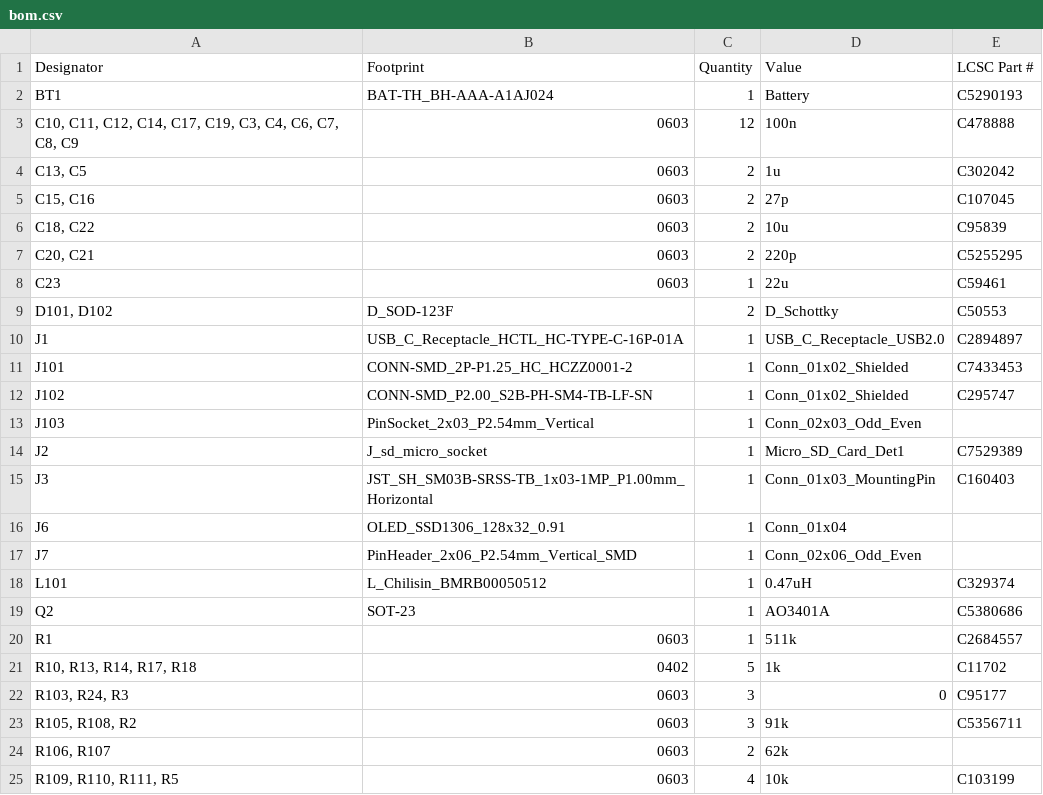
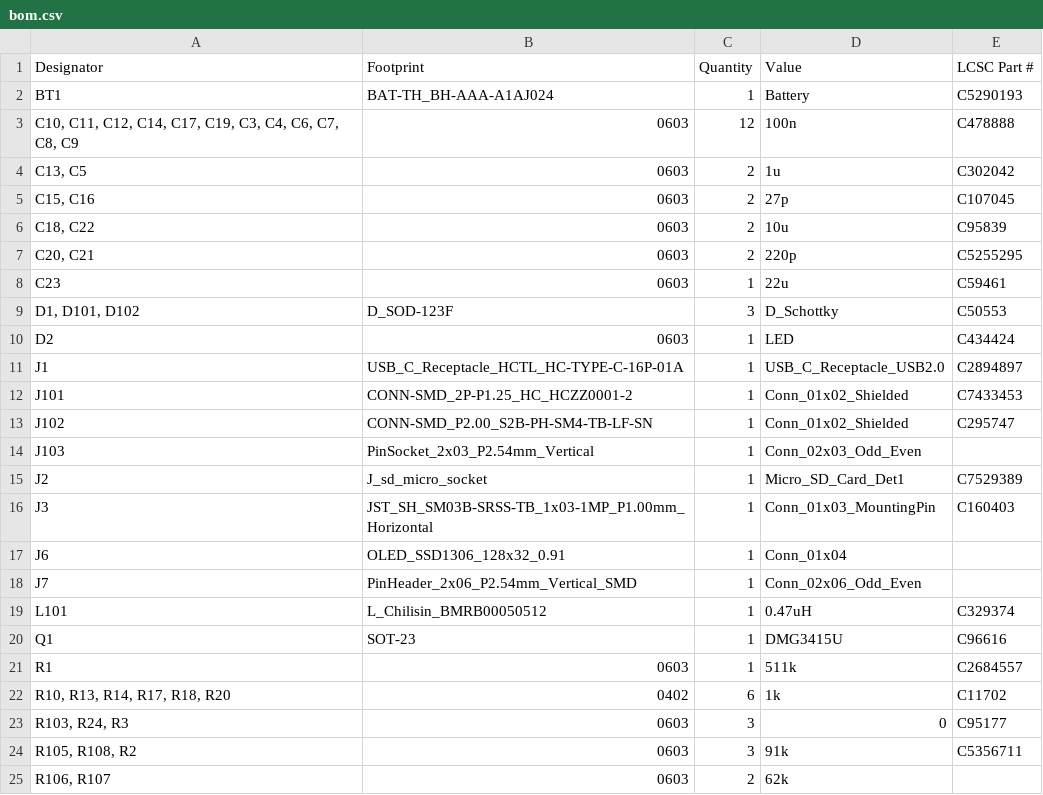
Before and after one commit to afonsus1997/Inercia-floppy-badge, a CSV file: Hardware/mod-badge-inercia/production/bom.csv, drawn as a sheet; only a part is shown; the shorter side is filled out with more unchanged rows.

```diff
--- a/Hardware/mod-badge-inercia/production/bom.csv
+++ b/Hardware/mod-badge-inercia/production/bom.csv
@@ -8,3 +8,4 @@ BT1,BAT-TH_BH-AAA-A1AJ024,1,Battery,C5290193
 C23,0603,1,22u, C59461
-"D101, D102",D_SOD-123F,2,D_Schottky,C50553
+"D1, D101, D102",D_SOD-123F,3,D_Schottky,C50553
+D2,0603,1,LED,C434424
 J1,USB_C_Receptacle_HCTL_HC-TYPE-C-16P-01A,1,USB_C_Receptacle_USB2.0, C2894897
@@ -18,5 +19,5 @@ J7,PinHeader_2x06_P2.54mm_Vertical_SMD,1,Conn_02x06_Odd_Even,
 L101,L_Chilisin_BMRB00050512,1,0.47uH,C329374
-Q2,SOT-23,1,AO3401A, C5380686
+Q1,SOT-23,1,DMG3415U,C96616
 R1,0603,1,511k,C2684557
-"R10, R13, R14, R17, R18",0402,5,1k,C11702
+"R10, R13, R14, R17, R18, R20",0402,6,1k,C11702
 "R103, R24, R3",0603,3,0,C95177
```
Also changed, not shown: Hardware/mod-badge-inercia/production/designators.csv, Hardware/mod-badge-inercia/production/positions.csv, 6 other files.
